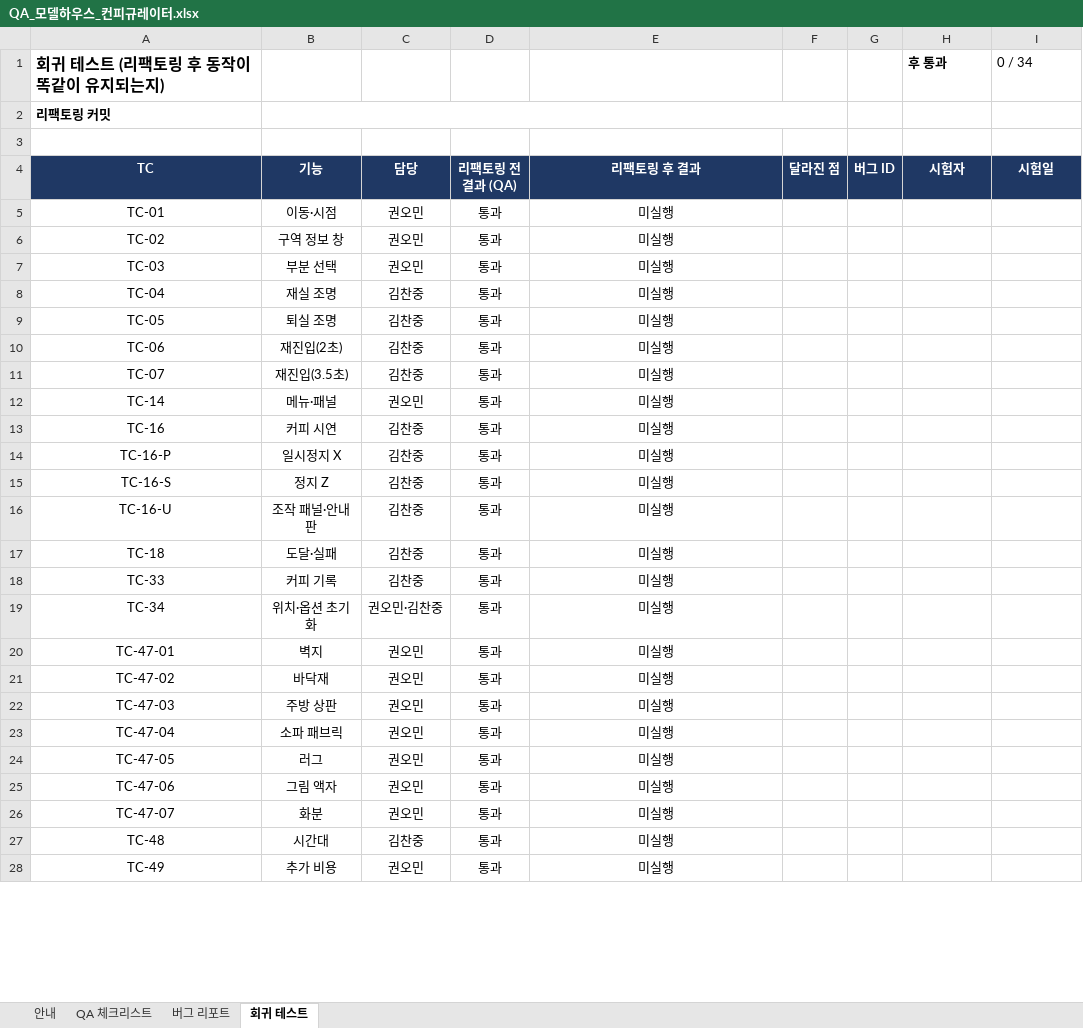
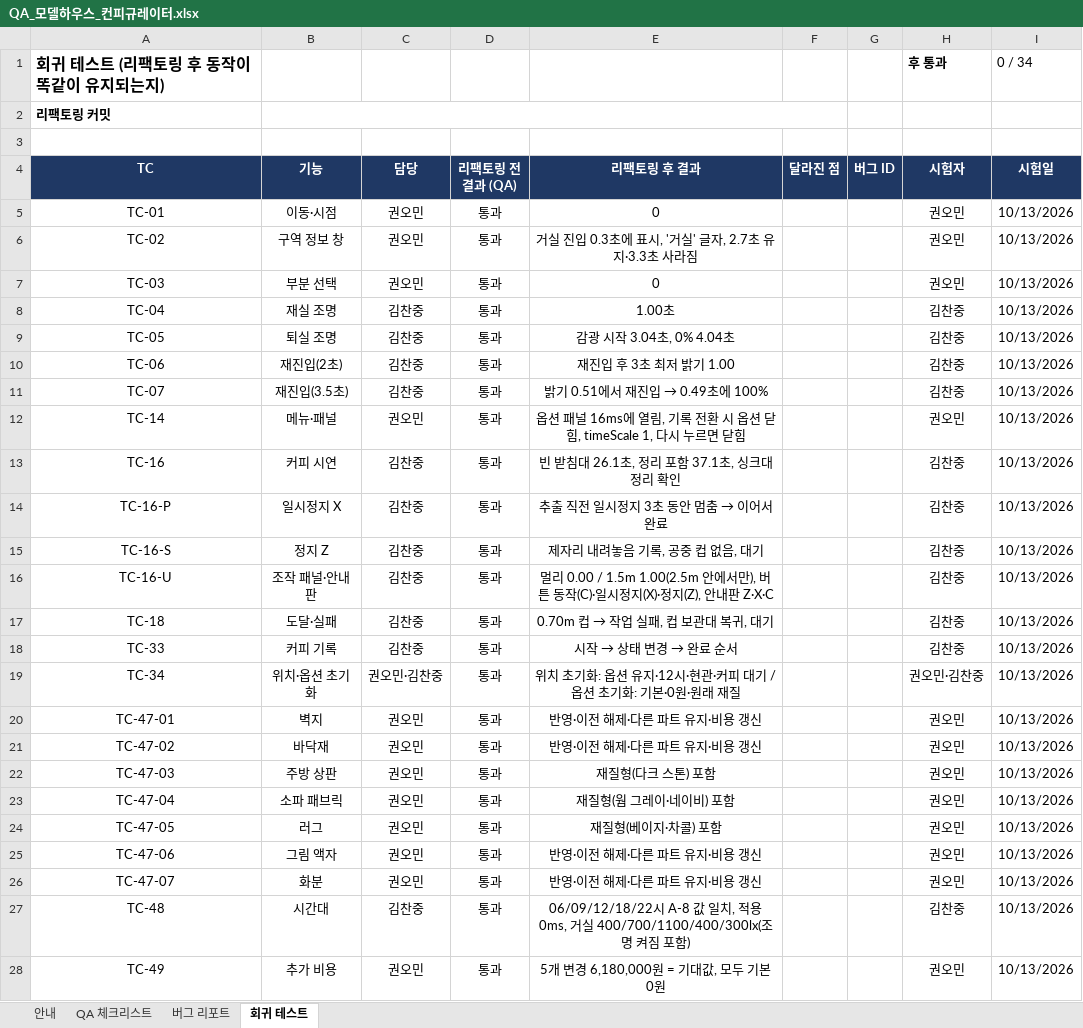
Before and after one commit to JJUNI-01-KOR/com-modelhouse, an Excel workbook: docs/QA_모델하우스_컨피규레이터.xlsx, sheet 회귀 테스트, drawn as a sheet; only a part is shown; values as stored, in another font and other column widths than the file's, no borders; conditional formats not drawn; the diff covers the shown part only; the diff names each change by its address in the sheet, - before the commit and + after, or states it on an @@ line.

```diff
--- a/docs/QA_모델하우스_컨피규레이터.xlsx (sheet 회귀 테스트)
+++ b/docs/QA_모델하우스_컨피규레이터.xlsx (sheet 회귀 테스트)
-E5 (리팩토링 후 결과): 미실행
+E5 (리팩토링 후 결과): 0
-H5:H7 (시험자): (empty)
+H5:H7 (시험자): 권오민
-I5:I28 (시험일): (empty)
+I5:I28 (시험일): 10/13/2026
-E6 (리팩토링 후 결과): 미실행
+E6 (리팩토링 후 결과): 거실 진입 0.3초에 표시, '거실' 글자, 2.7초 유지·3.3초 사라짐
-E7 (리팩토링 후 결과): 미실행
+E7 (리팩토링 후 결과): 0
-E8 (리팩토링 후 결과): 미실행
+E8 (리팩토링 후 결과): 1.00초
-H8:H11 (시험자): (empty)
+H8:H11 (시험자): 김찬중
-E9 (리팩토링 후 결과): 미실행
+E9 (리팩토링 후 결과): 감광 시작 3.04초, 0% 4.04초
-E10 (리팩토링 후 결과): 미실행
+E10 (리팩토링 후 결과): 재진입 후 3초 최저 밝기 1.00
@@ E11 (리팩토링 후 결과): 미실행 → 밝기 0.51에서 재진입 → 0.49초에 100% @@
-E12 (리팩토링 후 결과): 미실행
+E12 (리팩토링 후 결과): 옵션 패널 16ms에 열림, 기록 전환 시 옵션 닫힘, timeScale 1, 다시 누르면 닫힘
-H12 (시험자): (empty)
+H12 (시험자): 권오민
-E13 (리팩토링 후 결과): 미실행
+E13 (리팩토링 후 결과): 빈 받침대 26.1초, 정리 포함 37.1초, 싱크대 정리 확인
-H13:H18 (시험자): (empty)
+H13:H18 (시험자): 김찬중
@@ E14 (리팩토링 후 결과): 미실행 → 추출 직전 일시정지 3초 동안 멈춤 → 이어서 완료 @@
-E15 (리팩토링 후 결과): 미실행
+E15 (리팩토링 후 결과): 제자리 내려놓음 기록, 공중 컵 없음, 대기
-E16 (리팩토링 후 결과): 미실행
+E16 (리팩토링 후 결과): 멀리 0.00 / 1.5m 1.00(2.5m 안에서만), 버튼 동작(C)·일시정지(X)·정지(Z), 안내판 Z·X·C
@@ E17 (리팩토링 후 결과): 미실행 → 0.70m 컵 → 작업 실패, 컵 보관대 복귀, 대기 @@
@@ E18 (리팩토링 후 결과): 미실행 → 시작 → 상태 변경 → 완료 순서 @@
-E19 (리팩토링 후 결과): 미실행
+E19 (리팩토링 후 결과): 위치 초기화: 옵션 유지·12시·현관·커피 대기 / 옵션 초기화: 기본·0원·원래 재질
-H19 (시험자): (empty)
+H19 (시험자): 권오민·김찬중
-E20:E21 (리팩토링 후 결과): 미실행
+E20:E21 (리팩토링 후 결과): 반영·이전 해제·다른 파트 유지·비용 갱신
-H20:H26 (시험자): (empty)
+H20:H26 (시험자): 권오민
-E22 (리팩토링 후 결과): 미실행
+E22 (리팩토링 후 결과): 재질형(다크 스톤) 포함
-E23 (리팩토링 후 결과): 미실행
+E23 (리팩토링 후 결과): 재질형(웜 그레이·네이비) 포함
-E24 (리팩토링 후 결과): 미실행
+E24 (리팩토링 후 결과): 재질형(베이지·차콜) 포함
-E25:E26 (리팩토링 후 결과): 미실행
+E25:E26 (리팩토링 후 결과): 반영·이전 해제·다른 파트 유지·비용 갱신
-E27 (리팩토링 후 결과): 미실행
+E27 (리팩토링 후 결과): 06/09/12/18/22시 A-8 값 일치, 적용 0ms, 거실 400/700/1100/400/300lx(조명 켜짐 포함)
-H27 (시험자): (empty)
+H27 (시험자): 김찬중
-E28 (리팩토링 후 결과): 미실행
+E28 (리팩토링 후 결과): 5개 변경 6,180,000원 = 기대값, 모두 기본 0원
-H28 (시험자): (empty)
+H28 (시험자): 권오민
```
Also changed, not shown: 34 edited cells elsewhere in this sheet, sheet QA 체크리스트, charts or pictures, 23 other files.
